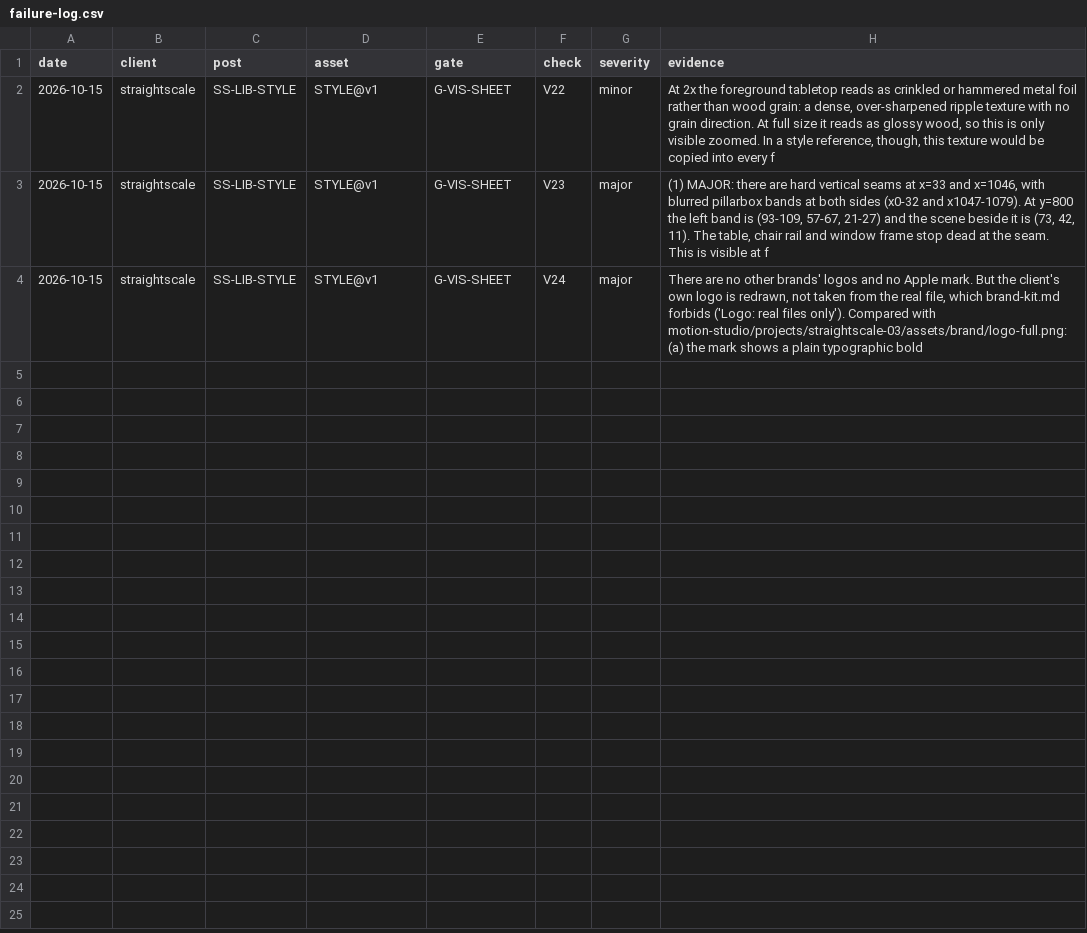
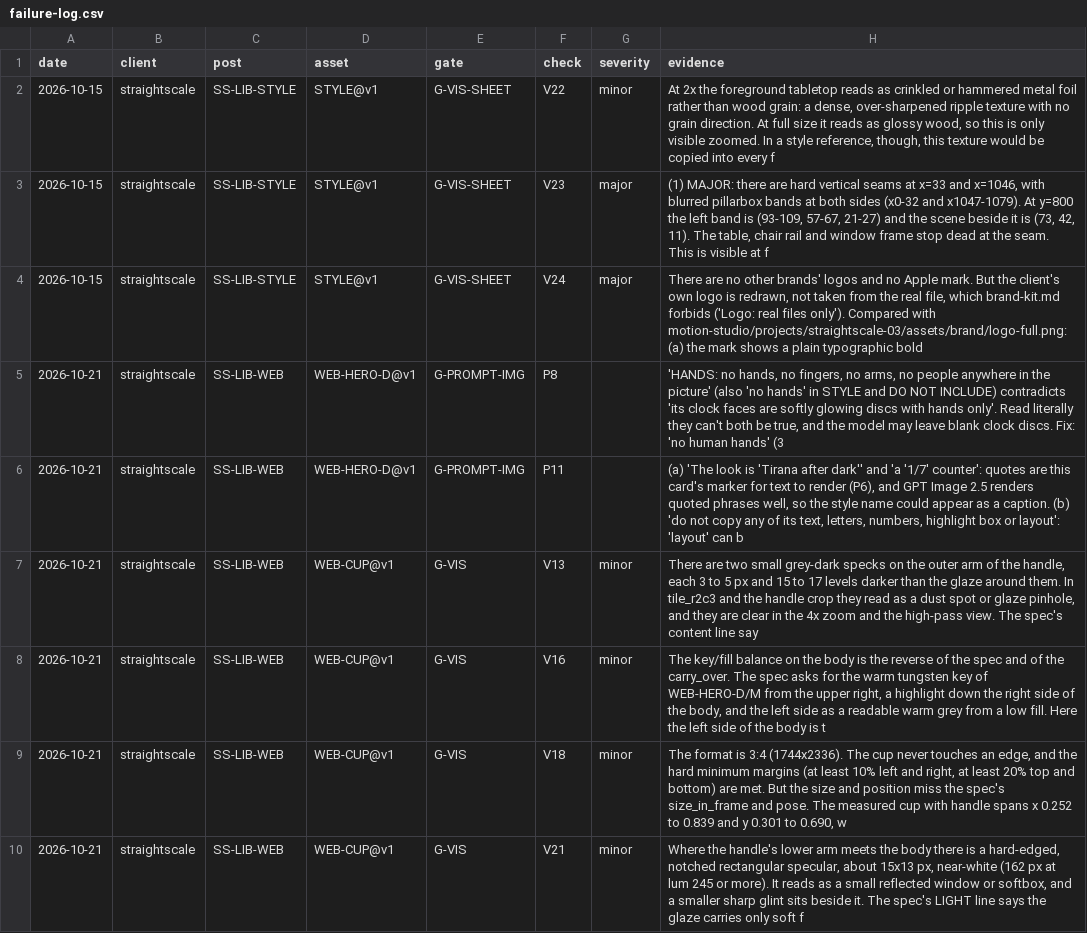
Before and after one commit to matanhaimguy-commits/main, a CSV file: growth-engine/production/failure-log.csv, drawn as a sheet; the diff names each change by its address in the sheet, - before the commit and + after, or states it on an @@ line.

```diff
--- a/growth-engine/production/failure-log.csv
+++ b/growth-engine/production/failure-log.csv
+row 5: 2026-10-21 | straightscale | SS-LIB-WEB | WEB-HERO-D@v1 | G-PROMPT-IMG | P8 |  | 'HANDS: no hands, no fingers, no arms, no people anywhere in the picture' (also 'no hands' in STYLE and DO NOT INCLUDE) contradicts 'its clock faces are softly glowing discs with hands only'. Read literally they can't both be true, and the model may leave blank clock discs. Fix: 'no human hands' (3
+row 6: 2026-10-21 | straightscale | SS-LIB-WEB | WEB-HERO-D@v1 | G-PROMPT-IMG | P11 |  | (a) 'The look is 'Tirana after dark'' and 'a '1/7' counter': quotes are this card's marker for text to render (P6), and GPT Image 2.5 renders quoted phrases well, so the style name could appear as a caption. (b) 'do not copy any of its text, letters, numbers, highlight box or layout': 'layout' can b
+row 7: 2026-10-21 | straightscale | SS-LIB-WEB | WEB-CUP@v1 | G-VIS | V13 | minor | There are two small grey-dark specks on the outer arm of the handle, each 3 to 5 px and 15 to 17 levels darker than the glaze around them. In tile_r2c3 and the handle crop they read as a dust spot or glaze pinhole, and they are clear in the 4x zoom and the high-pass view. The spec's content line say
+row 8: 2026-10-21 | straightscale | SS-LIB-WEB | WEB-CUP@v1 | G-VIS | V16 | minor | The key/fill balance on the body is the reverse of the spec and of the carry_over. The spec asks for the warm tungsten key of WEB-HERO-D/M from the upper right, a highlight down the right side of the body, and the left side as a readable warm grey from a low fill. Here the left side of the body is t
+row 9: 2026-10-21 | straightscale | SS-LIB-WEB | WEB-CUP@v1 | G-VIS | V18 | minor | The format is 3:4 (1744x2336). The cup never touches an edge, and the hard minimum margins (at least 10% left and right, at least 20% top and bottom) are met. But the size and position miss the spec's size_in_frame and pose. The measured cup with handle spans x 0.252 to 0.839 and y 0.301 to 0.690, w
+row 10: 2026-10-21 | straightscale | SS-LIB-WEB | WEB-CUP@v1 | G-VIS | V21 | minor | Where the handle's lower arm meets the body there is a hard-edged, notched rectangular specular, about 15x13 px, near-white (162 px at lum 245 or more). It reads as a small reflected window or softbox, and a smaller sharp glint sits beside it. The spec's LIGHT line says the glaze carries only soft f
```
Also changed, not shown: 32 other files.
